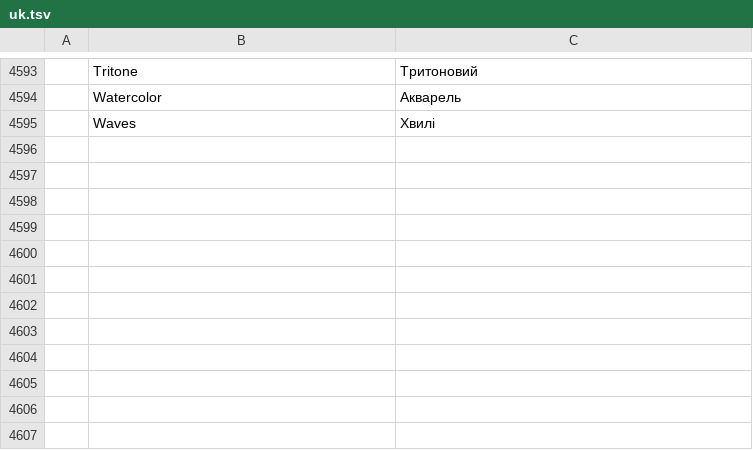
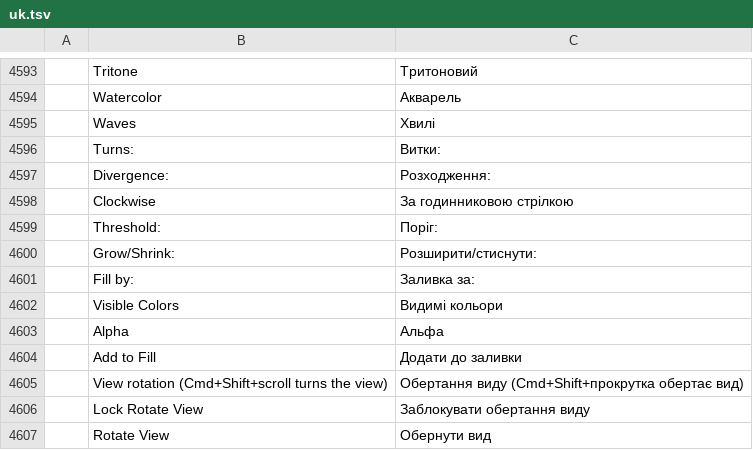
Before and after one commit to redrob-labs/redrob-canvas, a TSV file: crafts/vectorcraft/crates/ui-egui/src/i18n/uk.tsv, drawn as a sheet; only a part is shown, gaps mark what is left out; the diff names each change by its address in the sheet, - before the commit and + after, or states it on an @@ line.

Commit message:
feat(vector): keyboard transforms, view rotation lock, spiral and bucket options
Shift+brackets rotate the selection by 90 degrees, Alt+H / Alt+V flip it and
Cmd+Shift+< / > halve and double it (the Cmd+bracket keys stay Arrange's). The
status bar gets a typed view angle, a preset menu and a rotation lock
(view.rotateLock, view.setRotation); Cmd+Shift+scroll turns the view. The Spiral
tool's control bar sets turns, divergence and direction, and its live handles
change the divergence with Alt and roll the spiral in or out with Shift. The
Live Paint Bucket's control bar sets the flood threshold, grow/shrink, the
channel compared and Add to Fill; paint.floodFill takes channel, everywhere
(Alt-click: every region of the colour) and union (Shift-click: joins the
previous fill).

```diff
--- a/crafts/vectorcraft/crates/ui-egui/src/i18n/uk.tsv
+++ b/crafts/vectorcraft/crates/ui-egui/src/i18n/uk.tsv
+row 4596:  | Turns: | Витки:
+row 4597:  | Divergence: | Розходження:
+row 4598:  | Clockwise | За годинниковою стрілкою
+row 4599:  | Threshold: | Поріг:
+row 4600:  | Grow/Shrink: | Розширити/стиснути:
+row 4601:  | Fill by: | Заливка за:
+row 4602:  | Visible Colors | Видимі кольори
+row 4603:  | Alpha | Альфа
+row 4604:  | Add to Fill | Додати до заливки
+row 4605:  | View rotation (Cmd+Shift+scroll turns the view) | Обертання виду (Cmd+Shift+прокрутка обертає вид)
+row 4606:  | Lock Rotate View | Заблокувати обертання виду
+row 4607:  | Rotate View | Обернути вид
```
Also changed, not shown: crafts/vectorcraft/crates/ui-egui/src/i18n/de.tsv, crafts/vectorcraft/crates/ui-egui/src/i18n/hu.tsv, 22 other files.
